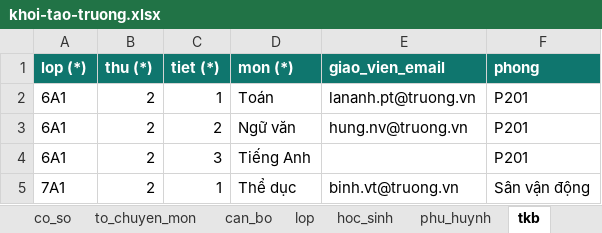
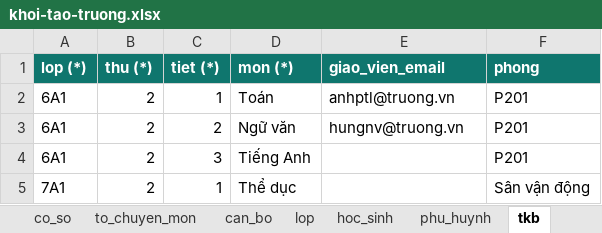
Before and after one commit to saintzzz/so-chu-nhiem-so, an Excel workbook: docs/handover/templates/khoi-tao-truong.xlsx, sheet tkb, drawn as a sheet; values as stored, in another font and other column widths than the file's, no borders; the diff names each change by its address in the sheet, - before the commit and + after, or states it on an @@ line.

```diff
--- a/docs/handover/templates/khoi-tao-truong.xlsx (sheet tkb)
+++ b/docs/handover/templates/khoi-tao-truong.xlsx (sheet tkb)
-E2 (giao_vien_email): lananh.pt@truong.vn
+E2 (giao_vien_email): anhptl@truong.vn
-E3 (giao_vien_email): hung.nv@truong.vn
+E3 (giao_vien_email): hungnv@truong.vn
-E5 (giao_vien_email): binh.vt@truong.vn
+E5 (giao_vien_email): (empty)
```
Also changed, not shown: sheet can_bo, sheet to_chuyen_mon, sheet lop, sheet huong_dan, docs/templates/khoi-tao-truong.xlsx, 50 other files.
